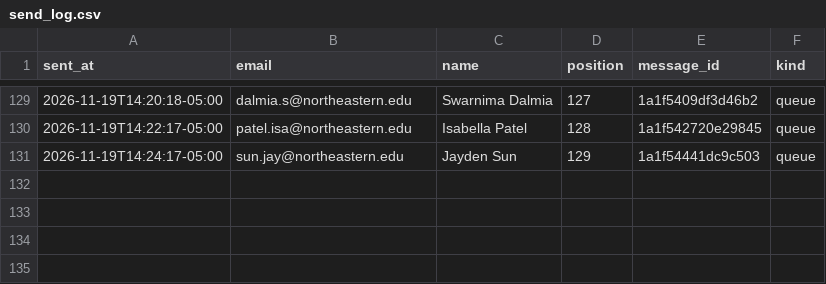
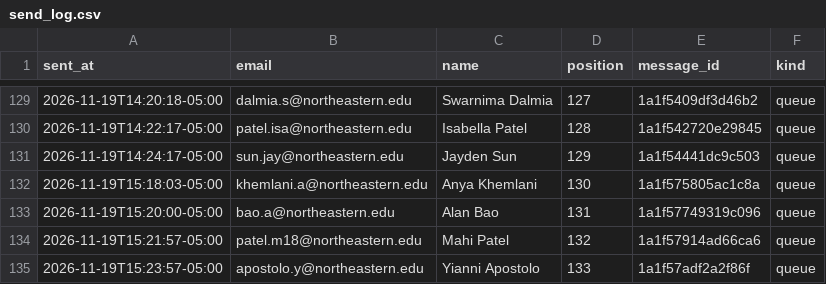
Before and after one commit to Metdez/Job-O-Clock, a CSV file: data/northeastern-event-contacts/send_log.csv, drawn as a sheet; only a part is shown, gaps mark what is left out.

```diff
--- a/data/northeastern-event-contacts/send_log.csv
+++ b/data/northeastern-event-contacts/send_log.csv
@@ -131 +131,5 @@ sent_at,email,name,position,message_id,kind
 2026-11-19T14:24:17-05:00,sun.jay@northeastern.edu,Jayden Sun,129,1a1f54441dc9c503,queue
+2026-11-19T15:18:03-05:00,khemlani.a@northeastern.edu,Anya Khemlani,130,1a1f575805ac1c8a,queue
+2026-11-19T15:20:00-05:00,bao.a@northeastern.edu,Alan Bao,131,1a1f57749319c096,queue
+2026-11-19T15:21:57-05:00,patel.m18@northeastern.edu,Mahi Patel,132,1a1f57914ad66ca6,queue
+2026-11-19T15:23:57-05:00,apostolo.y@northeastern.edu,Yianni Apostolo,133,1a1f57adf2a2f86f,queue
```
Also changed, not shown: data/northeastern-event-contacts/send_ledger.csv, 1 other file.
